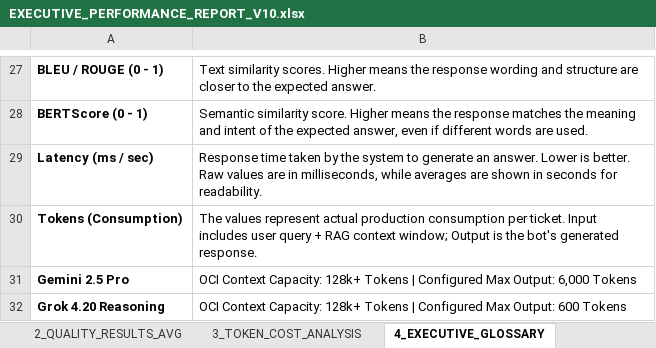
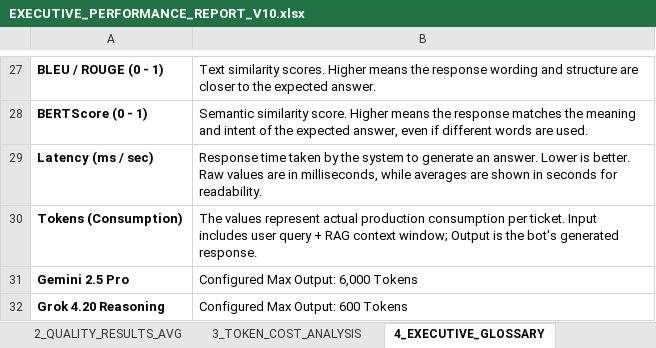
Before and after one commit to Hima-Alamanda/AI-Enabled-Discord-Ticketing-System, an Excel workbook: evaluations/results/EXECUTIVE_PERFORMANCE_REPORT_V10.xlsx, sheet 4_EXECUTIVE_GLOSSARY, drawn as a sheet; only a part is shown, gaps mark what is left out; values as stored, in another font and other column widths than the file's, no borders; the diff names each change by its address in the sheet, - before the commit and + after, or states it on an @@ line.

```diff
--- a/evaluations/results/EXECUTIVE_PERFORMANCE_REPORT_V10.xlsx (sheet 4_EXECUTIVE_GLOSSARY)
+++ b/evaluations/results/EXECUTIVE_PERFORMANCE_REPORT_V10.xlsx (sheet 4_EXECUTIVE_GLOSSARY)
-B31: OCI Context Capacity: 128k+ Tokens | Configured Max…
+B31: Configured Max…
-B32: OCI Context Capacity: 128k+ Tokens | Configured Max…
+B32: Configured Max…
```
Also changed, not shown: 8 other files.
